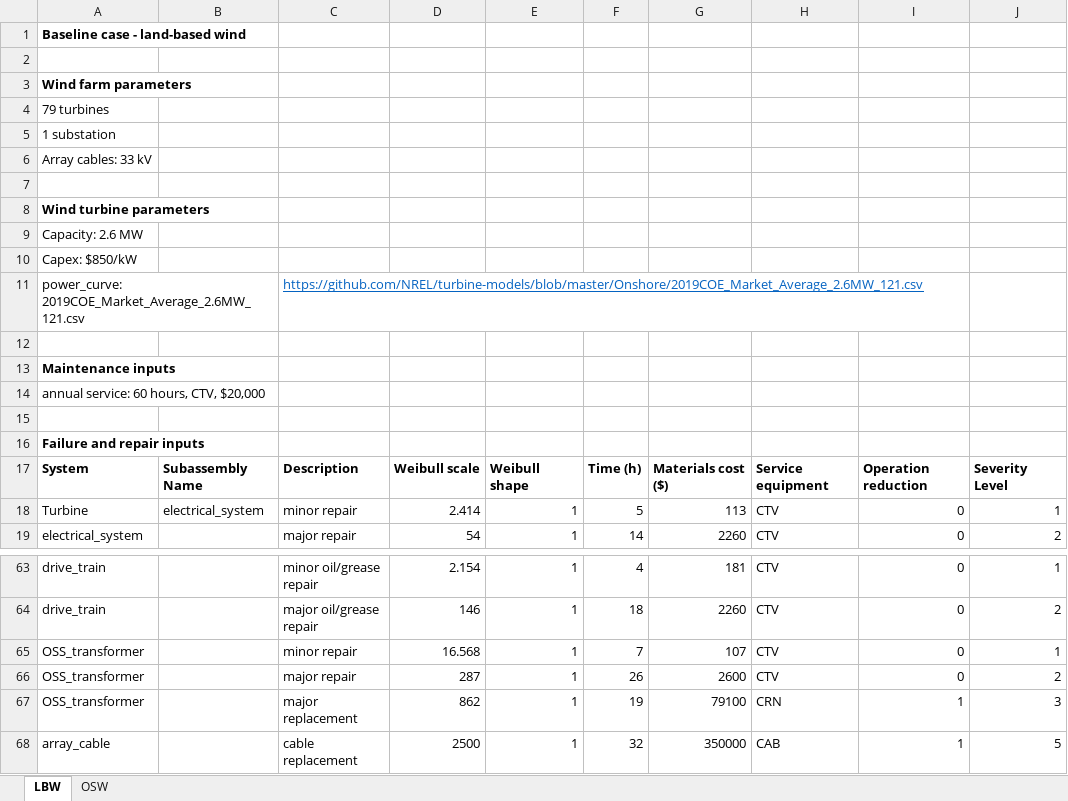
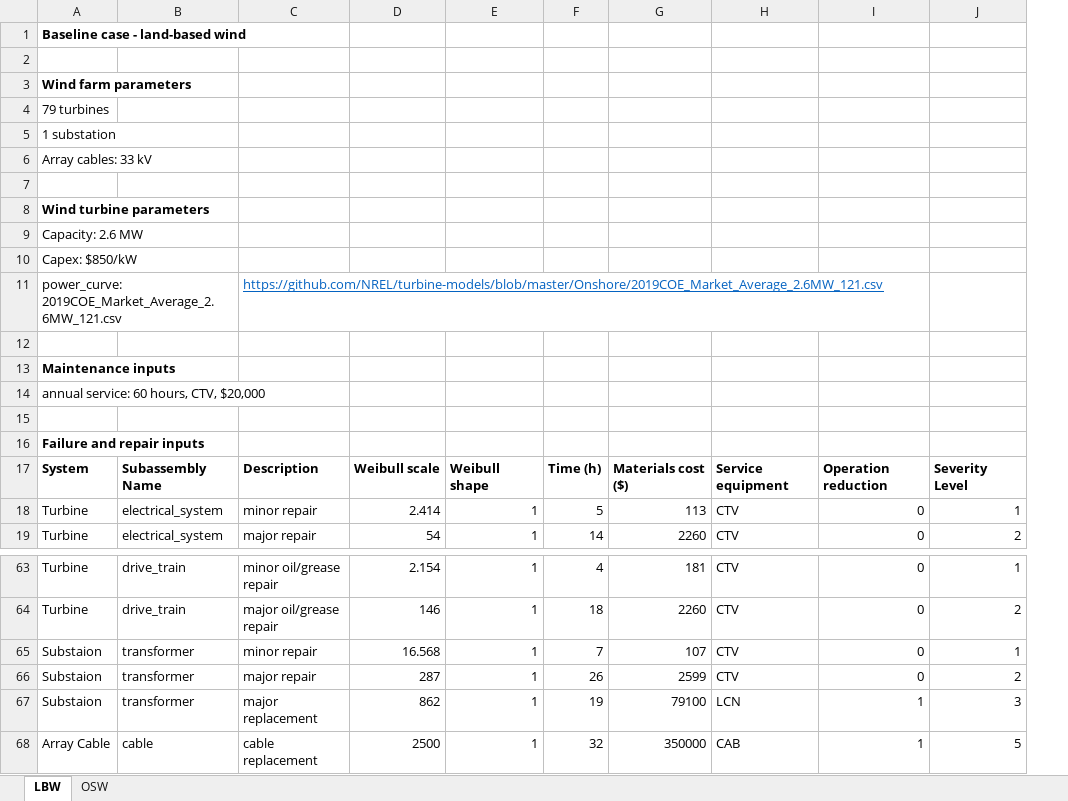
Before and after one commit to WISDEM/WOMBAT, an Excel workbook: examples/WOMBAT_baselines.xlsx, sheet LBW, drawn as a sheet; only a part is shown, gaps mark what is left out; values as stored, in another font and other column widths than the file's, no borders; removed rows and columns are numbered as before the commit, all else as after; the diff covers the shown part only; the diff names each change by its address in the sheet, - before the commit and + after, or states it on an @@ line.

```diff
--- a/examples/WOMBAT_baselines.xlsx (sheet LBW)
+++ b/examples/WOMBAT_baselines.xlsx (sheet LBW)
+column A, rows 1-5: Baseline case - land-based wind |  | Wind farm parameters | 79 turbines | 1 substation; rows 17-19: System | Turbine | Turbine; rows 63-68: Turbine | Turbine | Substaion | Substaion | Substaion | Array Cable
-column B, rows 17-18: Subassembly Name | electrical_system
-row 1: Baseline case - land-based wind
-row 3: Wind farm parameters
-row 4: 79 turbines
-row 5: 1 substation
-row 6: Array cables: 33 kV
-row 8: Wind turbine parameters
-row 9: Capacity: 2.6 MW
-row 10: Capex: $850/kW
-row 11: power_curve: 2019COE_Market_Average_2.6MW_121.csv |  | https://github.com/NREL/turbine-models/blob/master/Onshore/2019COE_Market_Average_2.6MW_121.csv
-row 13: Maintenance inputs
-row 14: annual service: 60 hours, CTV, $20,000
-B5: Failure and repair inputs
+B5: (empty)
+row 6: Array cables: 33 kV
+row 7: (empty)
+row 8: Wind turbine parameters
+row 9: Capacity: 2.6 MW
+row 10: Capex: $850/kW
+row 11: power_curve: 2019COE_Market_Average_2.6MW_121.csv |  | https://github.com/NREL/turbine-models/blob/master/Onshore/2019COE_Market_Average_2.6MW_121.csv
+row 12: (empty)
+row 13: Maintenance inputs
+row 14: annual service: 60 hours, CTV, $20,000
+row 15: (empty)
+row 16: Failure and repair inputs
-B17: System
+B17: Subassembly Name
-B18: Turbine
+B18: electrical_system
-B65:B67: OSS_transformer
+B65:B67: transformer
-G66: 2600
+G66: 2599
-H67: CRN
+H67: LCN
-B68: array_cable
+B68: cable
```
Also changed, not shown: 4 edited cells elsewhere in this sheet, sheet OSW, 1 other file.
